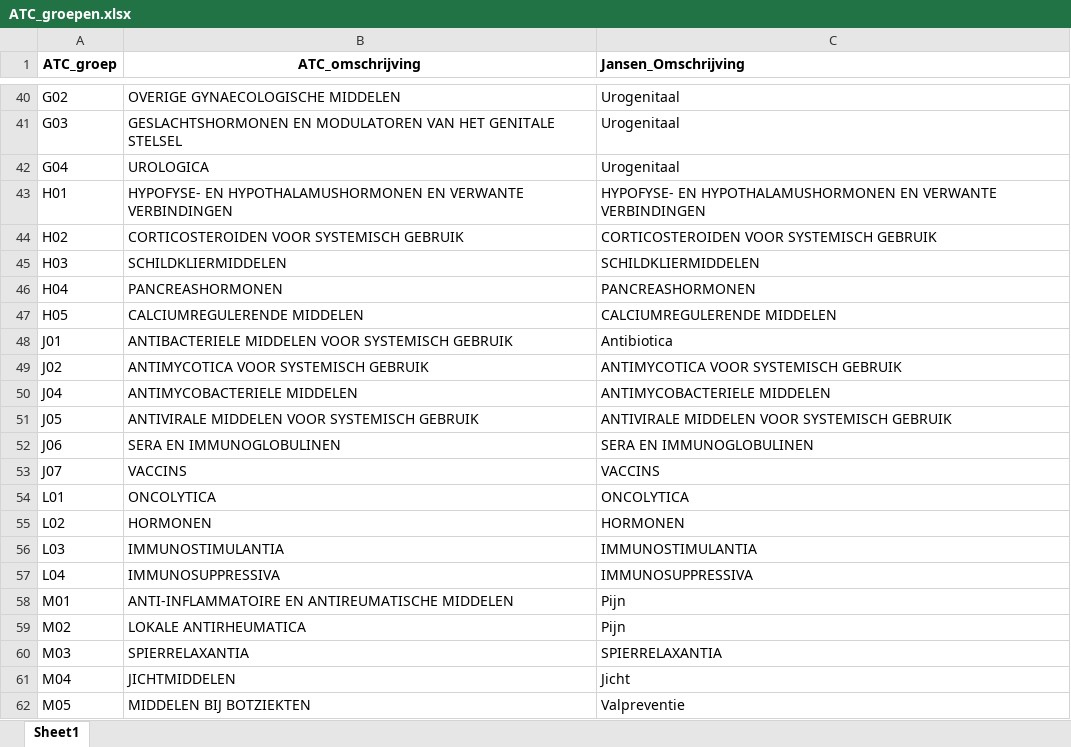
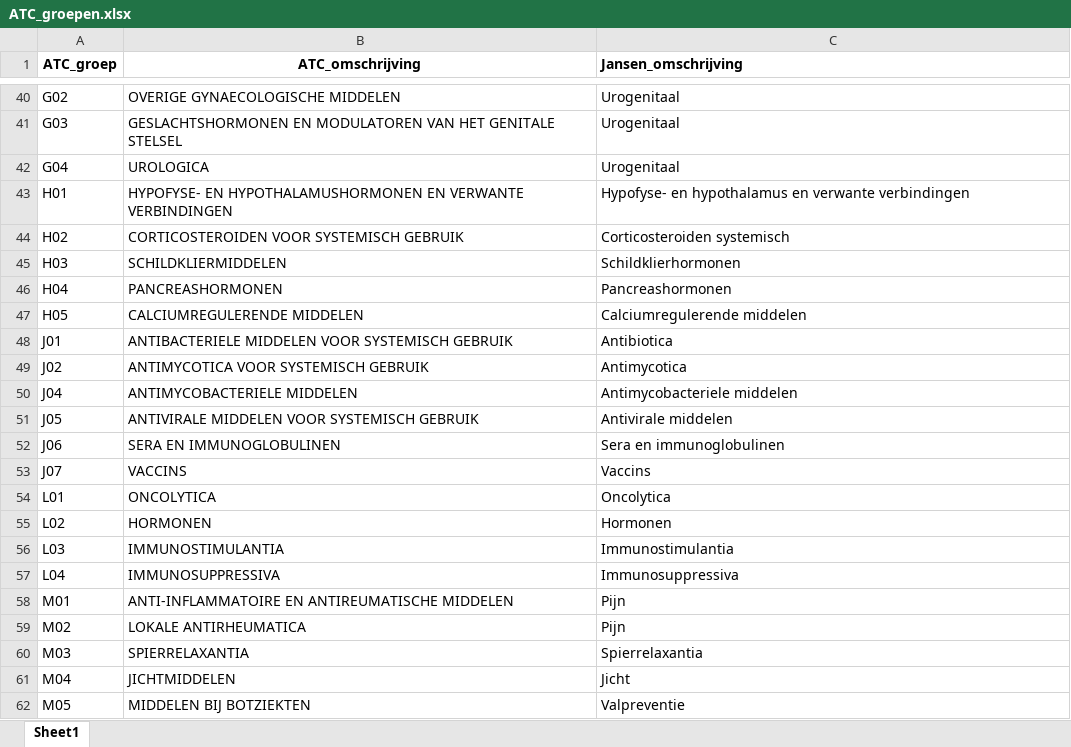
Before and after one commit to SemdeGroot/MedicatieReview, an Excel workbook: ATC_Groepen/ATC_groepen.xlsx, sheet Sheet1, drawn as a sheet; only a part is shown, gaps mark what is left out; values as stored, in another font and other column widths than the file's, no borders; the diff names each change by its address in the sheet, - before the commit and + after, or states it on an @@ line.

```diff
--- a/ATC_Groepen/ATC_groepen.xlsx (sheet Sheet1)
+++ b/ATC_Groepen/ATC_groepen.xlsx (sheet Sheet1)
-C1: Jansen_Omschrijving
+C1: Jansen_omschrijving
-C43 (Jansen_omschrijving): HYPOFYSE- EN HYPOTHALAMUSHORMONEN EN VERWANTE VERBINDINGEN
+C43 (Jansen_omschrijving): Hypofyse- en hypothalamus en verwante verbindingen
-C44 (Jansen_omschrijving): CORTICOSTEROIDEN VOOR SYSTEMISCH GEBRUIK
+C44 (Jansen_omschrijving): Corticosteroiden systemisch
-C45 (Jansen_omschrijving): SCHILDKLIERMIDDELEN
+C45 (Jansen_omschrijving): Schildklierhormonen
-C46 (Jansen_omschrijving): PANCREASHORMONEN
+C46 (Jansen_omschrijving): Pancreashormonen
-C47 (Jansen_omschrijving): CALCIUMREGULERENDE MIDDELEN
+C47 (Jansen_omschrijving): Calciumregulerende middelen
-C49 (Jansen_omschrijving): ANTIMYCOTICA VOOR SYSTEMISCH GEBRUIK
+C49 (Jansen_omschrijving): Antimycotica
-C50 (Jansen_omschrijving): ANTIMYCOBACTERIELE MIDDELEN
+C50 (Jansen_omschrijving): Antimycobacteriele middelen
-C51 (Jansen_omschrijving): ANTIVIRALE MIDDELEN VOOR SYSTEMISCH GEBRUIK
+C51 (Jansen_omschrijving): Antivirale middelen
-C52 (Jansen_omschrijving): SERA EN IMMUNOGLOBULINEN
+C52 (Jansen_omschrijving): Sera en immunoglobulinen
-C53 (Jansen_omschrijving): VACCINS
+C53 (Jansen_omschrijving): Vaccins
-C54 (Jansen_omschrijving): ONCOLYTICA
+C54 (Jansen_omschrijving): Oncolytica
-C55 (Jansen_omschrijving): HORMONEN
+C55 (Jansen_omschrijving): Hormonen
-C56 (Jansen_omschrijving): IMMUNOSTIMULANTIA
+C56 (Jansen_omschrijving): Immunostimulantia
-C57 (Jansen_omschrijving): IMMUNOSUPPRESSIVA
+C57 (Jansen_omschrijving): Immunosuppressiva
-C60 (Jansen_omschrijving): SPIERRELAXANTIA
+C60 (Jansen_omschrijving): Spierrelaxantia
```
Also changed, not shown: 11 other files.
